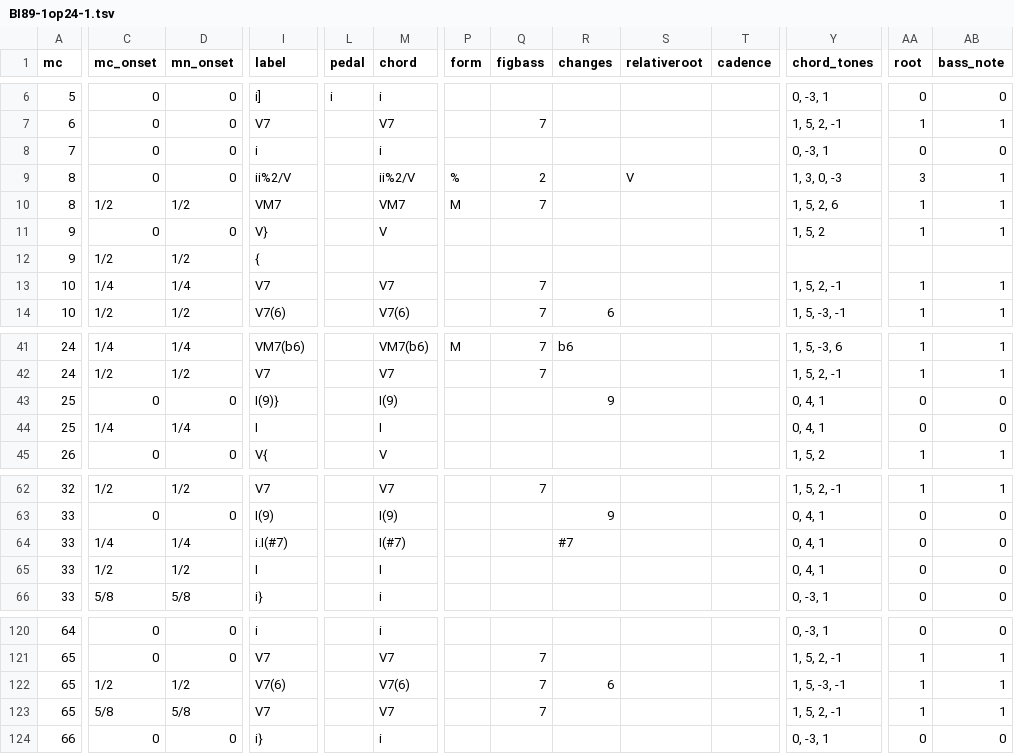
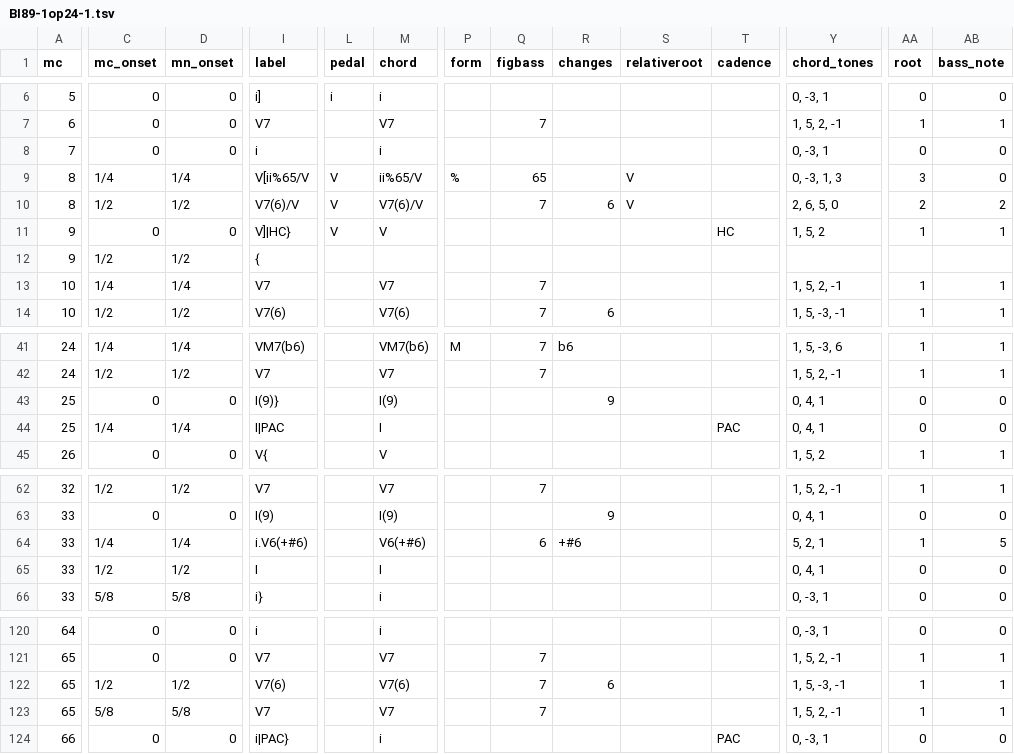
Before and after one commit to DCMLab/chopin_mazurkas, a TSV file: harmonies/BI89-1op24-1.tsv, drawn as a sheet; only a part is shown, gaps mark what is left out; the diff covers the shown part only; the diff names each change by its address in the sheet, - before the commit and + after, or states it on an @@ line.

```diff
--- a/harmonies/BI89-1op24-1.tsv
+++ b/harmonies/BI89-1op24-1.tsv
-C9 (mc_onset): 0
+C9 (mc_onset): 1/4
-D9 (mn_onset): 0
+D9 (mn_onset): 1/4
-I9 (label): ii%2/V
+I9 (label): V[ii%65/V
-L9:L11 (pedal): (empty)
+L9:L11 (pedal): V
-M9 (chord): ii%2/V
+M9 (chord): ii%65/V
-Q9 (figbass): 2
+Q9 (figbass): 65
-Y9 (chord_tones): 1, 3, 0, -3
+Y9 (chord_tones): 0, -3, 1, 3
-AB9 (bass_note): 1
+AB9 (bass_note): 0
-I10 (label): VM7
+I10 (label): V7(6)/V
-M10 (chord): VM7
+M10 (chord): V7(6)/V
-P10 (form): M
+P10 (form): (empty)
-R10 (changes): (empty)
+R10 (changes): 6
-S10 (relativeroot): (empty)
+S10 (relativeroot): V
-Y10 (chord_tones): 1, 5, 2, 6
+Y10 (chord_tones): 2, 6, 5, 0
-AA10 (root): 1
+AA10 (root): 2
-AB10 (bass_note): 1
+AB10 (bass_note): 2
-I11 (label): V}
+I11 (label): V]|HC}
-T11 (cadence): (empty)
+T11 (cadence): HC
-I44 (label): I
+I44 (label): I|PAC
-T44 (cadence): (empty)
+T44 (cadence): PAC
-I64 (label): i.I(#7)
+I64 (label): i.V6(+#6)
-M64 (chord): I(#7)
+M64 (chord): V6(+#6)
-Q64 (figbass): (empty)
+Q64 (figbass): 6
-R64 (changes): #7
+R64 (changes): +#6
-Y64 (chord_tones): 0, 4, 1
+Y64 (chord_tones): 5, 2, 1
-AA64 (root): 0
+AA64 (root): 1
-AB64 (bass_note): 0
+AB64 (bass_note): 5
-I124 (label): i}
+I124 (label): i|PAC}
-T124 (cadence): (empty)
+T124 (cadence): PAC
```
Also changed, not shown: 45 edited cells elsewhere in this file, metadata.tsv.
